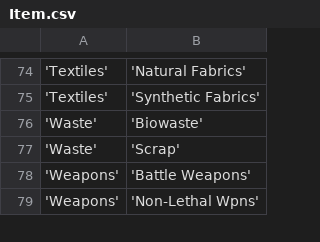
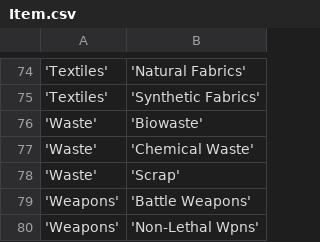
Before and after one commit to eyeonus/Trade-Dangerous, a CSV file: data/Item.csv, drawn as a sheet; only a part is shown, gaps mark what is left out; the diff names each change by its address in the sheet, - before the commit and + after, or states it on an @@ line.

Commit message:
Added Chemical Waste

```diff
--- a/data/Item.csv
+++ b/data/Item.csv
+row 77: 'Waste' | 'Chemical Waste'
```
Also changed, not shown: 1 other file.
